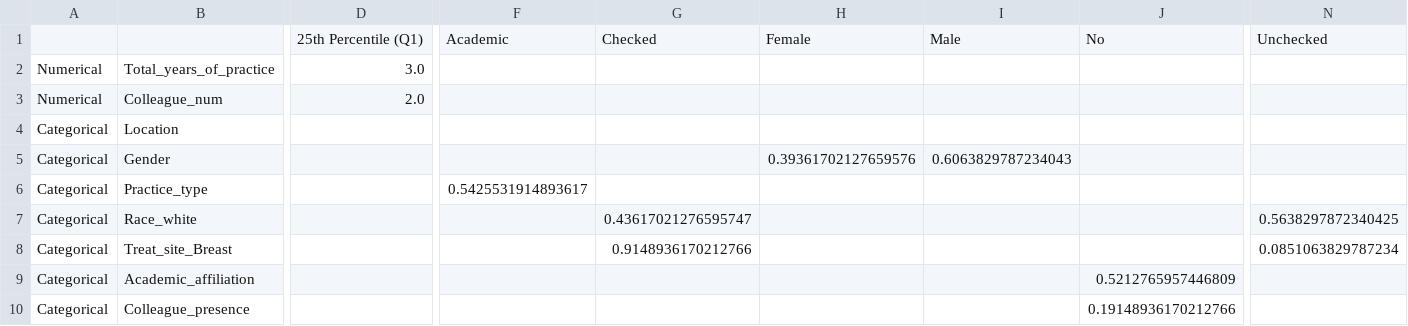
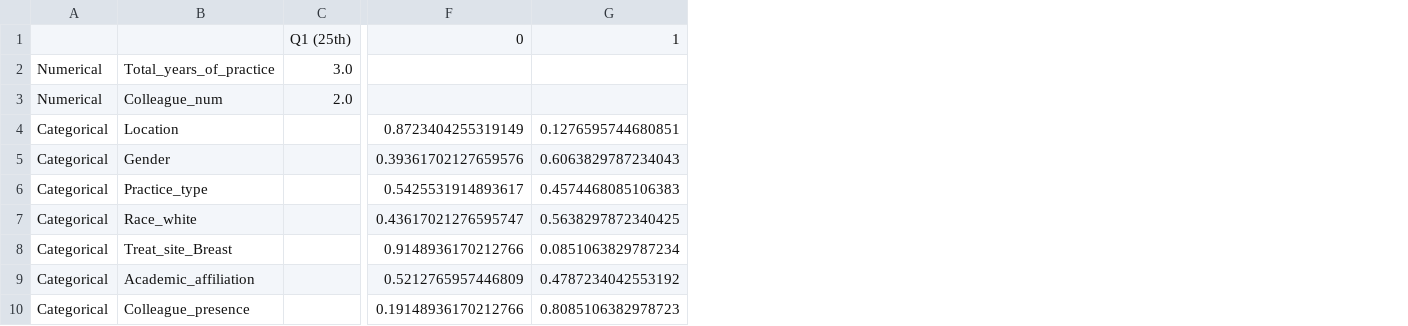
Before and after one commit to kwahid/C3RO_demographics_analysis, a CSV file: descriptive_stats/Breast_descriptivestats.csv, drawn as a sheet; only a part is shown, gaps mark what is left out; removed rows and columns are numbered as before the commit, all else as after; rows hold the shown columns only; the diff covers the shown part only; the diff names each change by its address in the sheet, - before the commit and + after, or states it on an @@ line.

Commit message:
Add files via upload
Update for also including expert descriptive stats

```diff
--- a/descriptive_stats/Breast_descriptivestats.csv
+++ b/descriptive_stats/Breast_descriptivestats.csv
+column C, rows 2-3: 3.0 | 2.0
-column D, rows 2-3: 3.0 | 2.0
-column F, row 6: 0.5425531914893617
-column H, row 5: 0.39361702127659576
-column I, row 5: 0.6063829787234043
-column J, rows 9-10: 0.5212765957446809 | 0.19148936170212766
-row 1:  |  | 25th Percentile (Q1) | Academic | Checked | Female | Male | No | Unchecked
+row 1:  |  | Q1 (25th) | 0 | 1
-F4: (empty)
+F4: 0.8723404255319149
-G4: (empty)
+G4: 0.1276595744680851
-F5: (empty)
+F5: 0.39361702127659576
-G5: (empty)
+G5: 0.6063829787234043
-F6: (empty)
+F6: 0.5425531914893617
-G6: (empty)
+G6: 0.4574468085106383
-F9: (empty)
+F9: 0.5212765957446809
-G9: (empty)
+G9: 0.4787234042553192
-F10: (empty)
+F10: 0.19148936170212766
-G10: (empty)
+G10: 0.8085106382978723
```
Also changed, not shown: 4 removed columns elsewhere in this file, descriptive_stats/GI_descriptivestats.csv, descriptive_stats/GYN_descriptivestats.csv, 12 other files.
